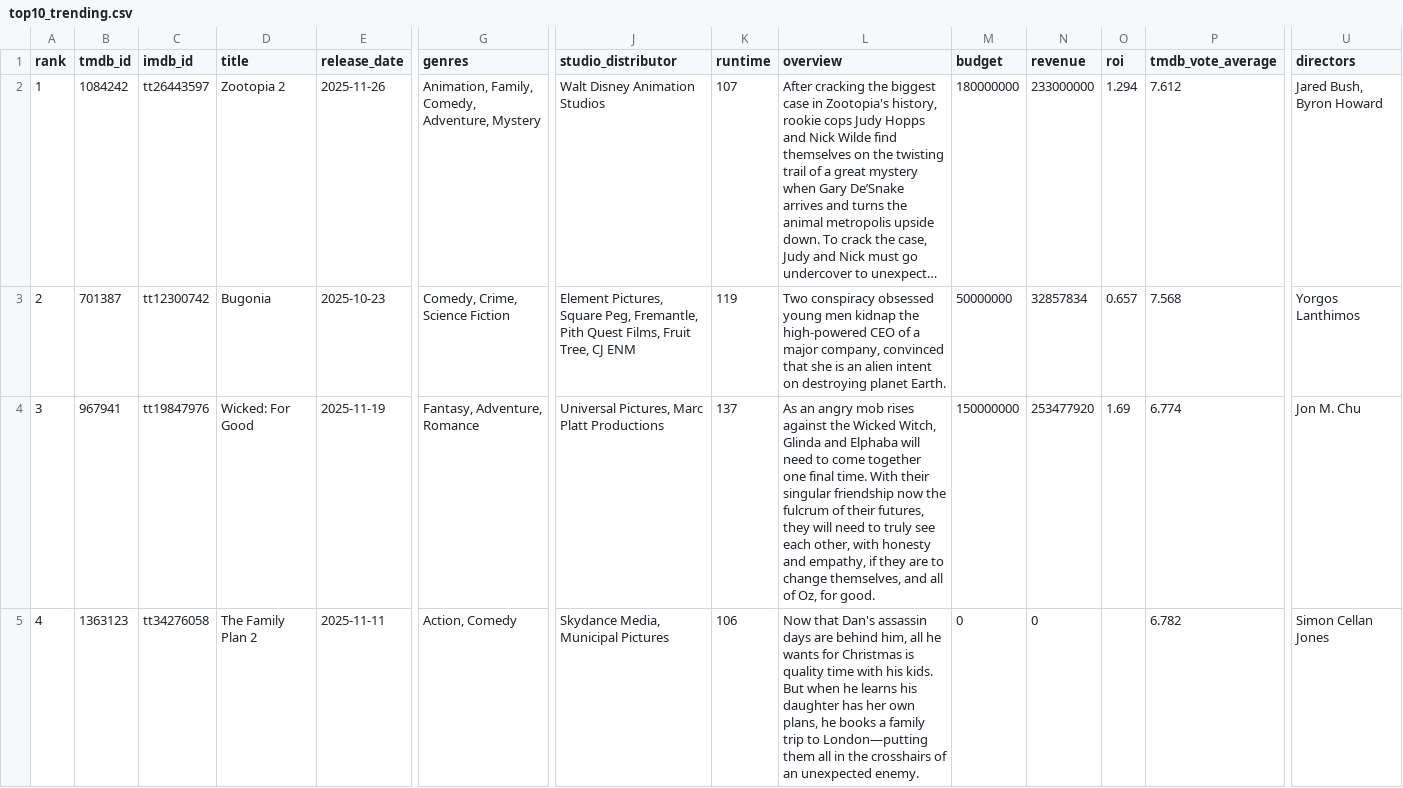
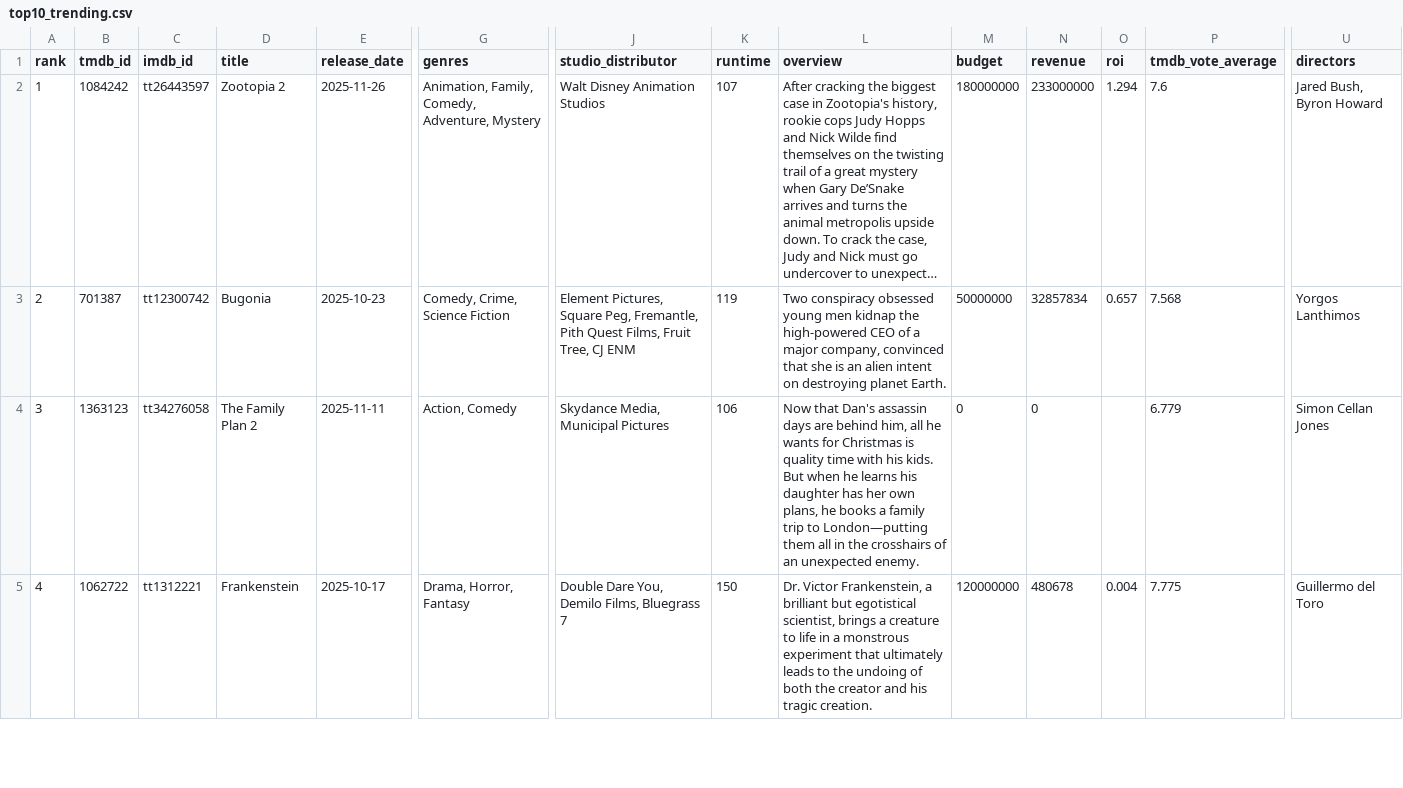
Before and after one commit to minhHuy-Truong/Movie, a CSV file: top10_trending.csv, drawn as a sheet; only a part is shown, gaps mark what is left out; long unchanged cells end in …; the diff covers the shown part only; the diff names each change by its address in the sheet, - before the commit and + after, or states it on an @@ line.

```diff
--- a/top10_trending.csv
+++ b/top10_trending.csv
-P2 (tmdb_vote_average): 7.612
+P2 (tmdb_vote_average): 7.6
-B4 (tmdb_id): 967941
+B4 (tmdb_id): 1363123
-C4 (imdb_id): tt19847976
+C4 (imdb_id): tt34276058
-D4 (title): Wicked: For Good
+D4 (title): The Family Plan 2
-E4 (release_date): 2025-11-19
+E4 (release_date): 2025-11-11
-G4 (genres): Fantasy, Adventure, Romance
+G4 (genres): Action, Comedy
-J4 (studio_distributor): Universal Pictures, Marc Platt Productions
+J4 (studio_distributor): Skydance Media, Municipal Pictures
-K4 (runtime): 137
+K4 (runtime): 106
-L4 (overview): As an angry mob rises against the Wicked Witch, Glinda and Elphaba will need to come together one final time. With their singular friendship now the fulcrum of their futures, they will need to truly see each other, with honesty and empathy, if they are to change themselves, and all of Oz, for good.
+L4 (overview): Now that Dan's assassin days are behind him, all he wants for Christmas is quality time with his kids. But when he learns his daughter has her own plans, he books a family trip to London—putting them all in the crosshairs of an unexpected enemy.
-M4 (budget): 150000000
+M4 (budget): 0
-N4 (revenue): 253477920
+N4 (revenue): 0
-O4 (roi): 1.69
+O4 (roi): (empty)
-P4 (tmdb_vote_average): 6.774
+P4 (tmdb_vote_average): 6.779
-U4 (directors): Jon M. Chu
+U4 (directors): Simon Cellan Jones
-B5 (tmdb_id): 1363123
+B5 (tmdb_id): 1062722
-C5 (imdb_id): tt34276058
+C5 (imdb_id): tt1312221
-D5 (title): The Family Plan 2
+D5 (title): Frankenstein
-E5 (release_date): 2025-11-11
+E5 (release_date): 2025-10-17
-G5 (genres): Action, Comedy
+G5 (genres): Drama, Horror, Fantasy
-J5 (studio_distributor): Skydance Media, Municipal Pictures
+J5 (studio_distributor): Double Dare You, Demilo Films, Bluegrass 7
-K5 (runtime): 106
+K5 (runtime): 150
-L5 (overview): Now that Dan's assassin days are behind him, all he wants for Christmas is quality time with his kids. But when he learns his daughter has her own plans, he books a family trip to London—putting them all in the crosshairs of an unexpected enemy.
+L5 (overview): Dr. Victor Frankenstein, a brilliant but egotistical scientist, brings a creature to life in a monstrous experiment that ultimately leads to the undoing of both the creator and his tragic creation.
-M5 (budget): 0
+M5 (budget): 120000000
-N5 (revenue): 0
+N5 (revenue): 480678
-O5 (roi): (empty)
+O5 (roi): 0.004
-P5 (tmdb_vote_average): 6.782
+P5 (tmdb_vote_average): 7.775
-U5 (directors): Simon Cellan Jones
+U5 (directors): Guillermo del Toro
```
Also changed, not shown: 1 added row, 1 removed row and 76 edited cells elsewhere in this file, 1 other file.
